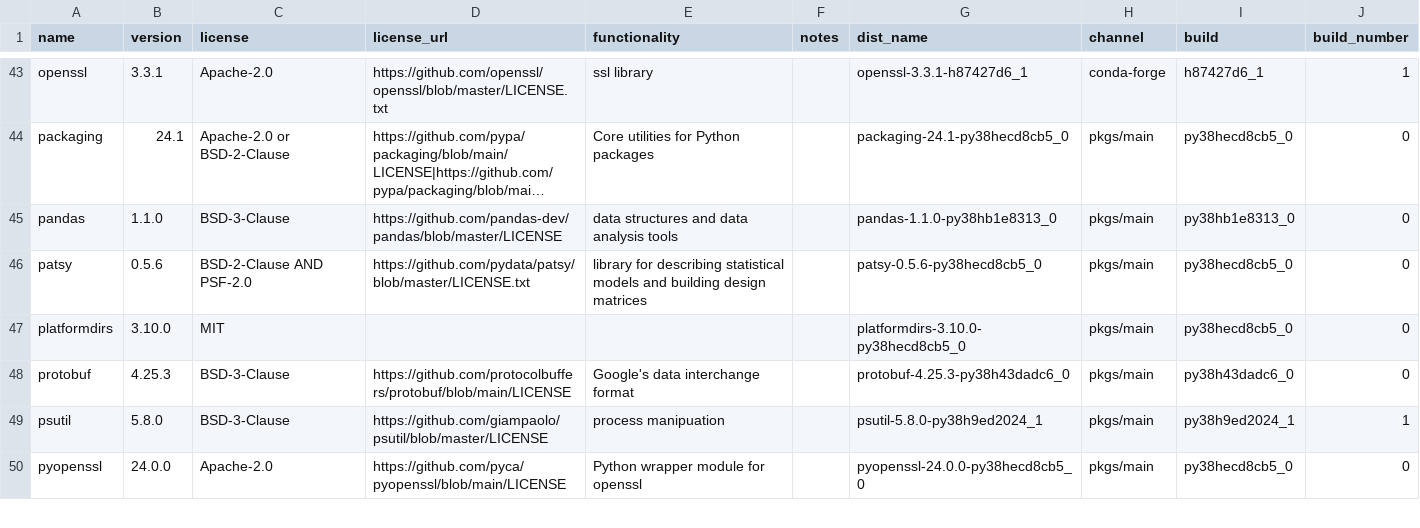
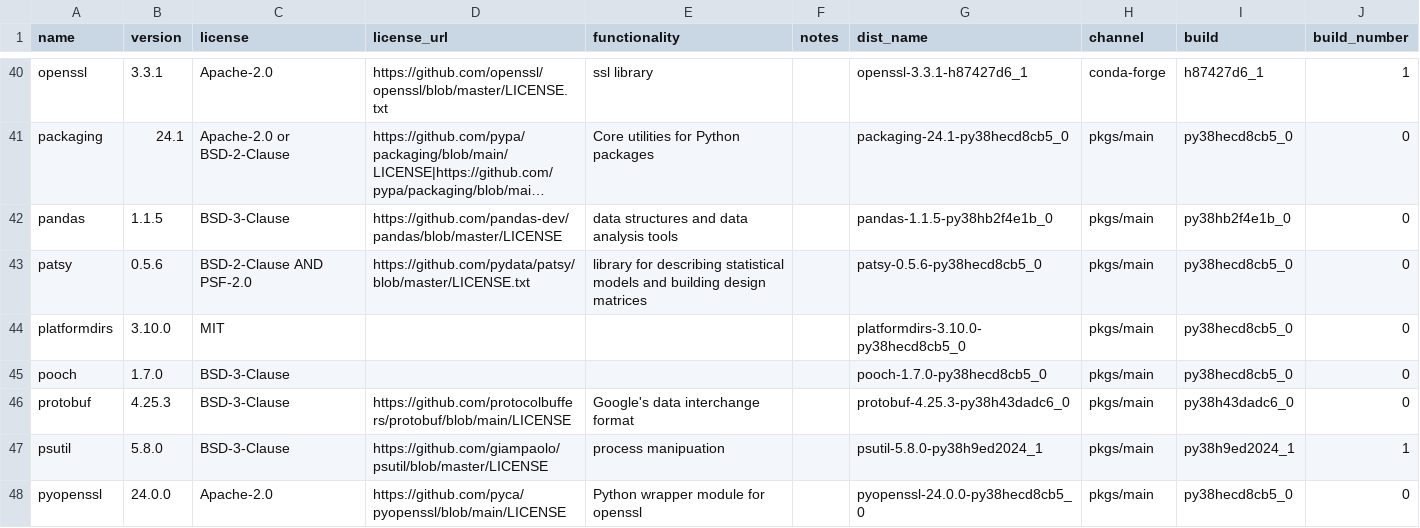
Before and after one commit to splunk/Splunk-python-for-scientific-computing, a CSV file: darwin_x86_64/license_report.csv, drawn as a sheet; only a part is shown, gaps mark what is left out; long unchanged cells end in …; addresses are those after the commit; the diff covers the shown part only; the diff names each change by its address in the sheet, - before the commit and + after, or states it on an @@ line.

```diff
--- a/darwin_x86_64/license_report.csv
+++ b/darwin_x86_64/license_report.csv
-B42 (version): 1.1.0
+B42 (version): 1.1.5
-G42 (dist_name): pandas-1.1.0-py38hb1e8313_0
+G42 (dist_name): pandas-1.1.5-py38hb2f4e1b_0
-I42 (build): py38hb1e8313_0
+I42 (build): py38hb2f4e1b_0
+row 45: pooch | 1.7.0 | BSD-3-Clause |  |  |  | pooch-1.7.0-py38hecd8cb5_0 | pkgs/main | py38hecd8cb5_0 | 0
```
Also changed, not shown: 1 added row, 3 removed rows and 13 edited cells elsewhere in this file, tools/license_extra.csv, 2 other files.
